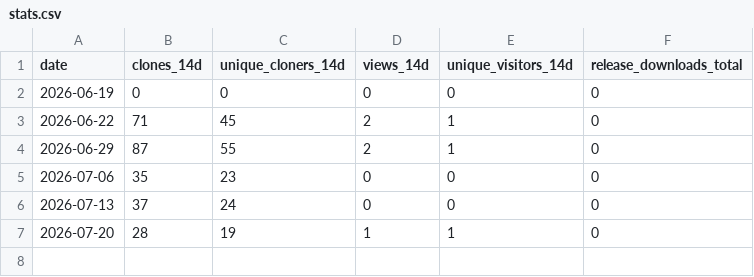
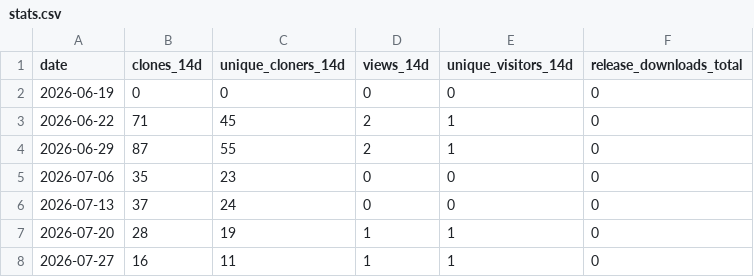
Before and after one commit to elf1024-vot/writing-docket, a CSV file: traffic/stats.csv, drawn as a sheet; the diff names each change by its address in the sheet, - before the commit and + after, or states it on an @@ line.

```diff
--- a/traffic/stats.csv
+++ b/traffic/stats.csv
+row 8: 2026-07-27 | 16 | 11 | 1 | 1 | 0
```
